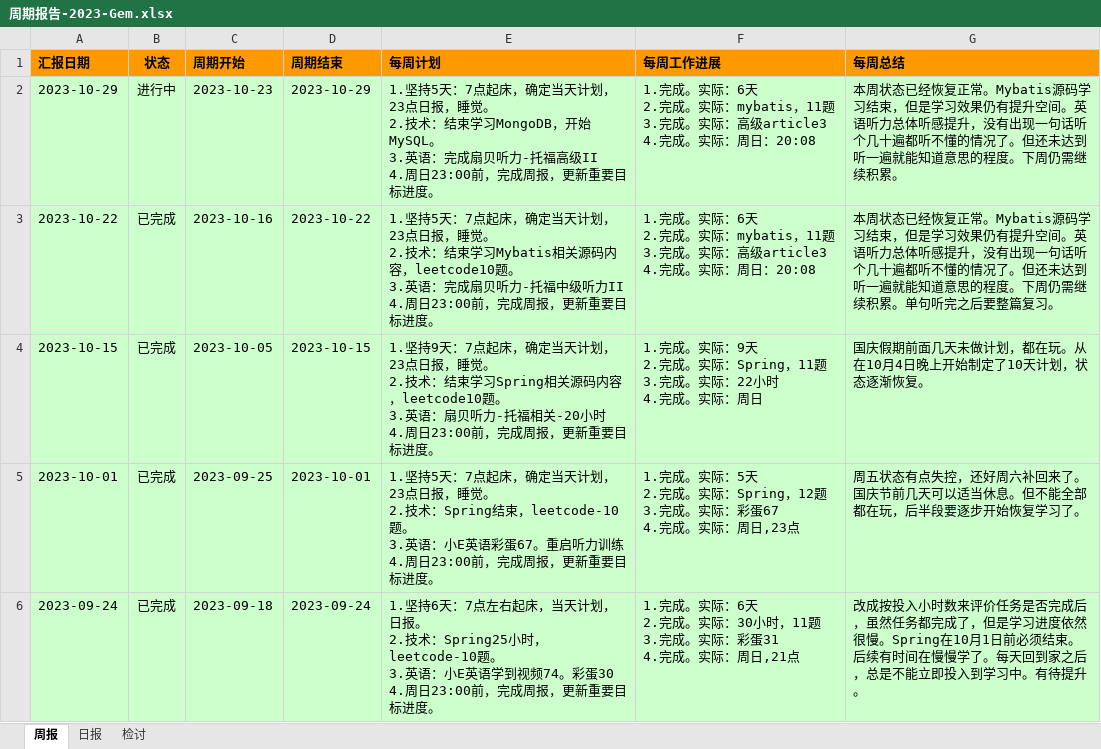
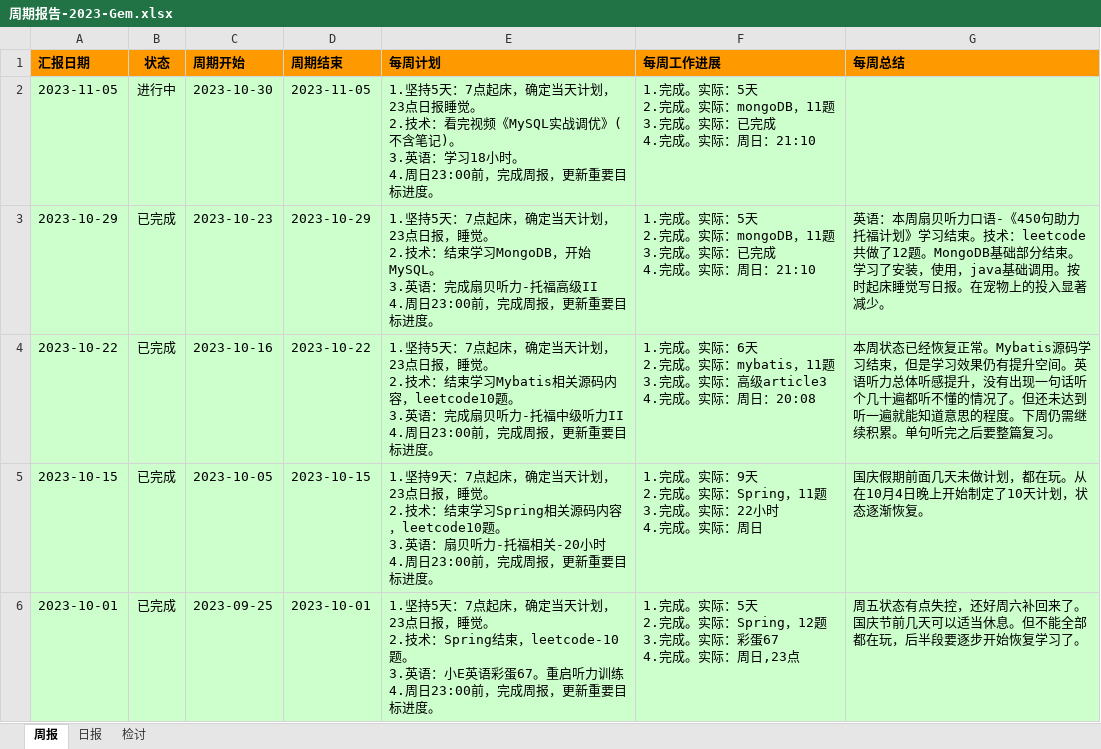
Before and after one commit to namelessmyth/beFreeCoder, an Excel workbook: report/周期报告-2023-Gem.xlsx, sheet 周报, drawn as a sheet; only a part is shown; the shorter side is filled out with more unchanged rows; values as stored, in another font and other column widths than the file's, no borders; conditional formats not drawn; addresses are those after the commit; ↵ is a line break in a cell; the diff names each change by its address in the sheet, - before the commit and + after, or states it on an @@ line.

```diff
--- a/report/周期报告-2023-Gem.xlsx (sheet 周报)
+++ b/report/周期报告-2023-Gem.xlsx (sheet 周报)
+row 2: 2023-11-05 | 进行中 | 2023-10-30 | 2023-11-05 | 1.坚持5天：7点起床，确定当天计划，23点日报睡觉。 ↵ 2.技术：看完视频《MySQL实战调优》(不含笔记)。 ↵ 3.英语：学习18小时。 ↵ 4.周日23:00前，完成周报，更新重要目标进度。 | 1.完成。实际：5天 ↵ 2.完成。实际：mongoDB，11题 ↵ 3.完成。实际：已完成 ↵ 4.完成。实际：周日：21:10
-B3 (状态): 进行中
+B3 (状态): 已完成
-F3 (每周工作进展): …。实际：6天 ↵ 2.完成。实际：mybatis，11题 ↵ 3.完成。实际：高级article3 ↵ 4.完成。实际：周日：20:08
+F3 (每周工作进展): …。实际：5天 ↵ 2.完成。实际：mongoDB，11题 ↵ 3.完成。实际：已完成 ↵ 4.完成。实际：周日：21:10
-G3 (每周总结): 本周状态已经恢复正常。Mybatis源码学习结束，但是学习效果仍有提升空间。英语听力总体听感提升，没有出现一句话听个几十遍都听不懂的情况了。但还未达到听一遍就能知道意思的程度。下周仍需继续积累。
+G3 (每周总结): 英语：本周扇贝听力口语-《450句助力托福计划》学习结束。技术：leetcode共做了12题。MongoDB基础部分结束。学习了安装，使用，java基础调用。按时起床睡觉写日报。在宠物上的投入显著减少。
```
Also changed, not shown: sheet 日报, 2 other files.
